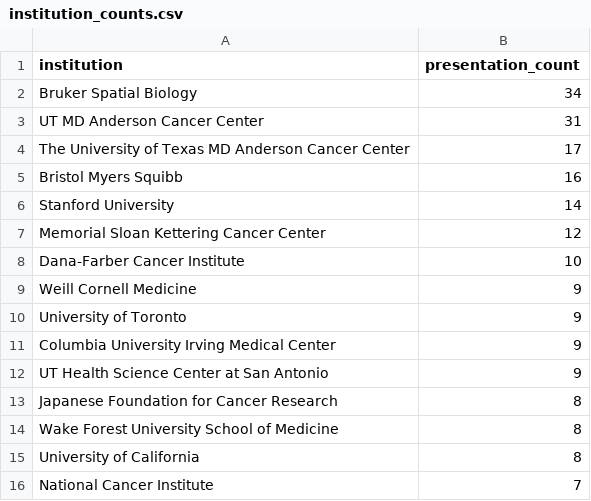
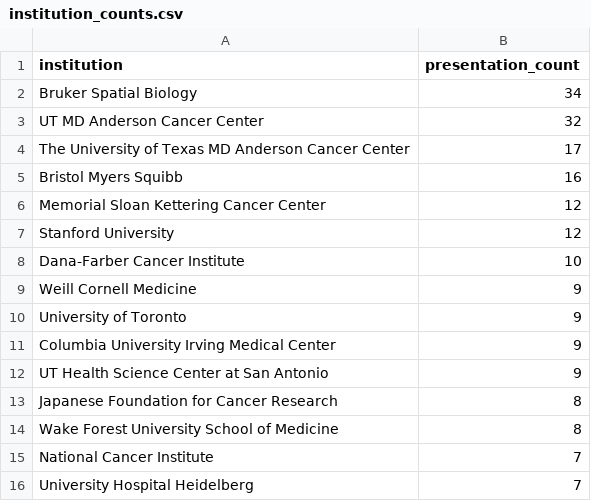
Before and after one commit to sharonhe/aacr-spatial-keyword-scan, a CSV file: docs/data/institution_counts.csv, drawn as a sheet.

```diff
--- a/docs/data/institution_counts.csv
+++ b/docs/data/institution_counts.csv
@@ -2,7 +2,7 @@ institution,presentation_count
 Bruker Spatial Biology,34
-UT MD Anderson Cancer Center,31
+UT MD Anderson Cancer Center,32
 The University of Texas MD Anderson Cancer Center,17
 Bristol Myers Squibb,16
-Stanford University,14
 Memorial Sloan Kettering Cancer Center,12
+Stanford University,12
 Dana-Farber Cancer Institute,10
@@ -14,3 +14,3 @@ Japanese Foundation for Cancer Research,8
 Wake Forest University School of Medicine,8
-University of California,8
 National Cancer Institute,7
+University Hospital Heidelberg,7
```
Also changed, not shown: docs/data/keyword_country_counts.csv, docs/data/keyword_overlap_pairs.csv, 20 other files.
